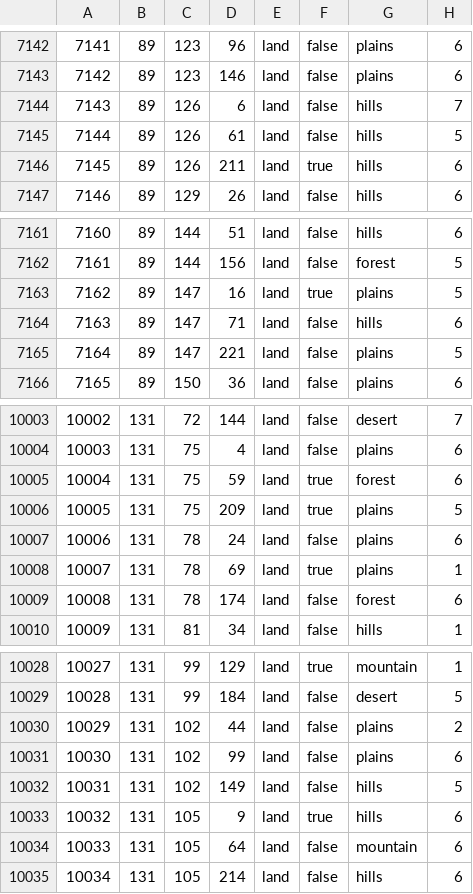
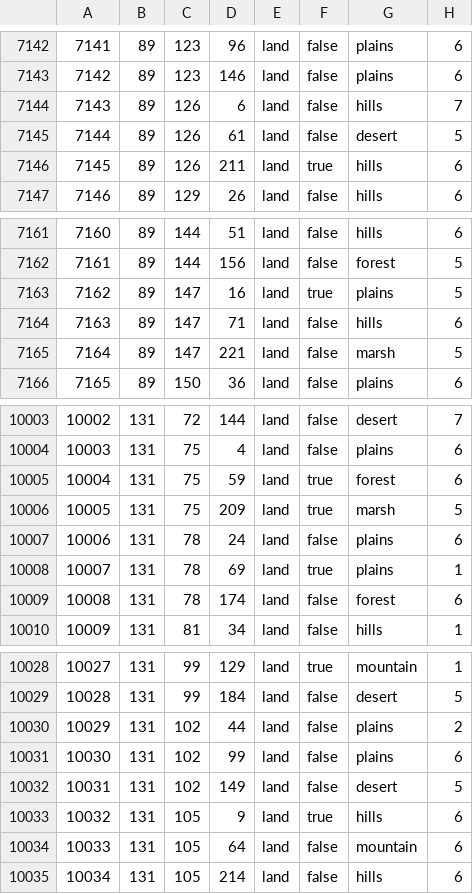
Before and after one commit to Panda1941/hhm, a CSV file: map/definition.csv, drawn as a sheet; only a part is shown, gaps mark what is left out.

```diff
--- a/map/definition.csv
+++ b/map/definition.csv
@@ -7144,3 +7144,3 @@
 7143;89;126;6;land;false;hills;7
-7144;89;126;61;land;false;hills;5
+7144;89;126;61;land;false;desert;5
 7145;89;126;211;land;true;hills;6
@@ -7164,3 +7164,3 @@
 7163;89;147;71;land;false;hills;6
-7164;89;147;221;land;false;plains;5
+7164;89;147;221;land;false;marsh;5
 7165;89;150;36;land;false;plains;6
@@ -10005,3 +10005,3 @@
 10004;131;75;59;land;true;forest;6
-10005;131;75;209;land;true;plains;5
+10005;131;75;209;land;true;marsh;5
 10006;131;78;24;land;false;plains;6
@@ -10031,3 +10031,3 @@
 10030;131;102;99;land;false;plains;6
-10031;131;102;149;land;false;hills;5
+10031;131;102;149;land;false;desert;5
 10032;131;105;9;land;true;hills;6
```
Also changed, not shown: 1 other file.
